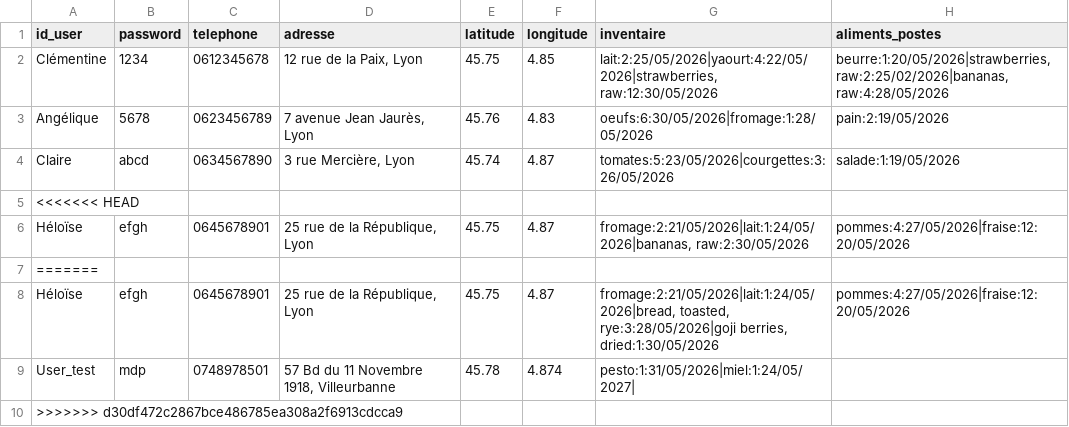
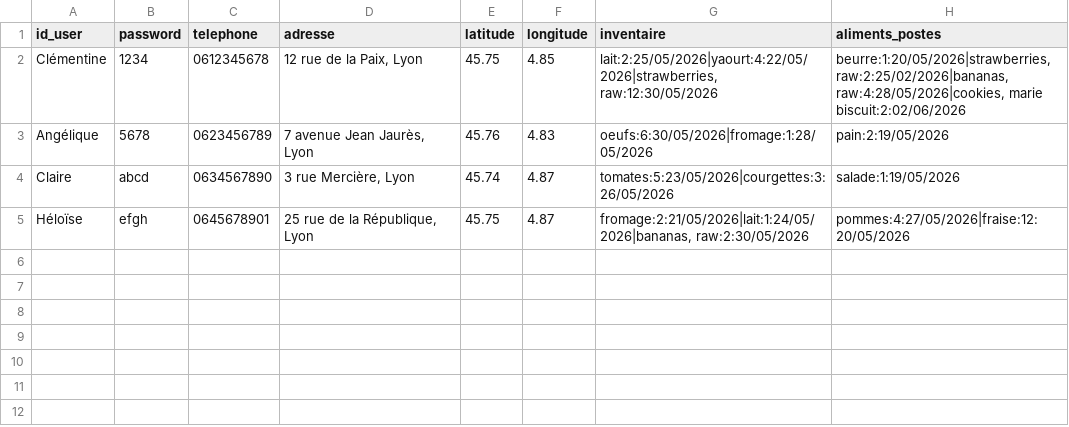
Before and after one commit to clemghsn/FOODTROC, a CSV file: users.csv, drawn as a sheet.

```diff
--- a/users.csv
+++ b/users.csv
@@ -1,10 +1,5 @@
 id_user,password,telephone,adresse,latitude,longitude,inventaire,aliments_postes
-Clémentine,1234,0612345678,"12 rue de la Paix, Lyon",45.75,4.85,"lait:2:25/05/2026|yaourt:4:22/05/2026|strawberries, raw:12:30/05/2026","beurre:1:20/05/2026|strawberries, raw:2:25/02/2026|bananas, raw:4:28/05/2026"
+Clémentine,1234,0612345678,"12 rue de la Paix, Lyon",45.75,4.85,"lait:2:25/05/2026|yaourt:4:22/05/2026|strawberries, raw:12:30/05/2026","beurre:1:20/05/2026|strawberries, raw:2:25/02/2026|bananas, raw:4:28/05/2026|cookies, marie biscuit:2:02/06/2026"
 Angélique,5678,0623456789,"7 avenue Jean Jaurès, Lyon",45.76,4.83,oeufs:6:30/05/2026|fromage:1:28/05/2026,pain:2:19/05/2026
 Claire,abcd,0634567890,"3 rue Mercière, Lyon",45.74,4.87,tomates:5:23/05/2026|courgettes:3:26/05/2026,salade:1:19/05/2026
-<<<<<<< HEAD
 Héloïse,efgh,0645678901,"25 rue de la République, Lyon",45.75,4.87,"fromage:2:21/05/2026|lait:1:24/05/2026|bananas, raw:2:30/05/2026",pommes:4:27/05/2026|fraise:12: 20/05/2026
-=======
-Héloïse,efgh,0645678901,"25 rue de la République, Lyon",45.75,4.87,"fromage:2:21/05/2026|lait:1:24/05/2026|bread, toasted, rye:3:28/05/2026|goji berries, dried:1:30/05/2026",pommes:4:27/05/2026|fraise:12: 20/05/2026
-User_test,mdp,0748978501,"57 Bd du 11 Novembre 1918, Villeurbanne",45.78,4.874,"pesto:1:31/05/2026|miel:1:24/05/2027|",
->>>>>>> d30df472c2867bce486785ea308a2f6913cdcca9
```
Also changed, not shown: 5 other files.
